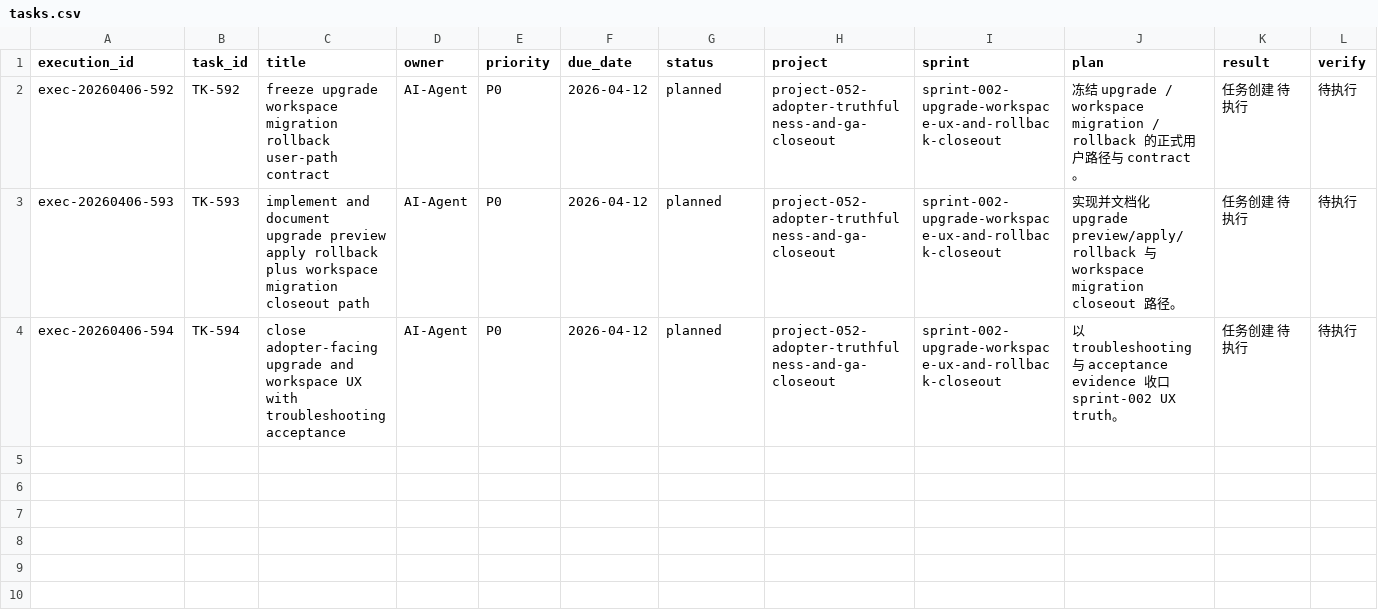
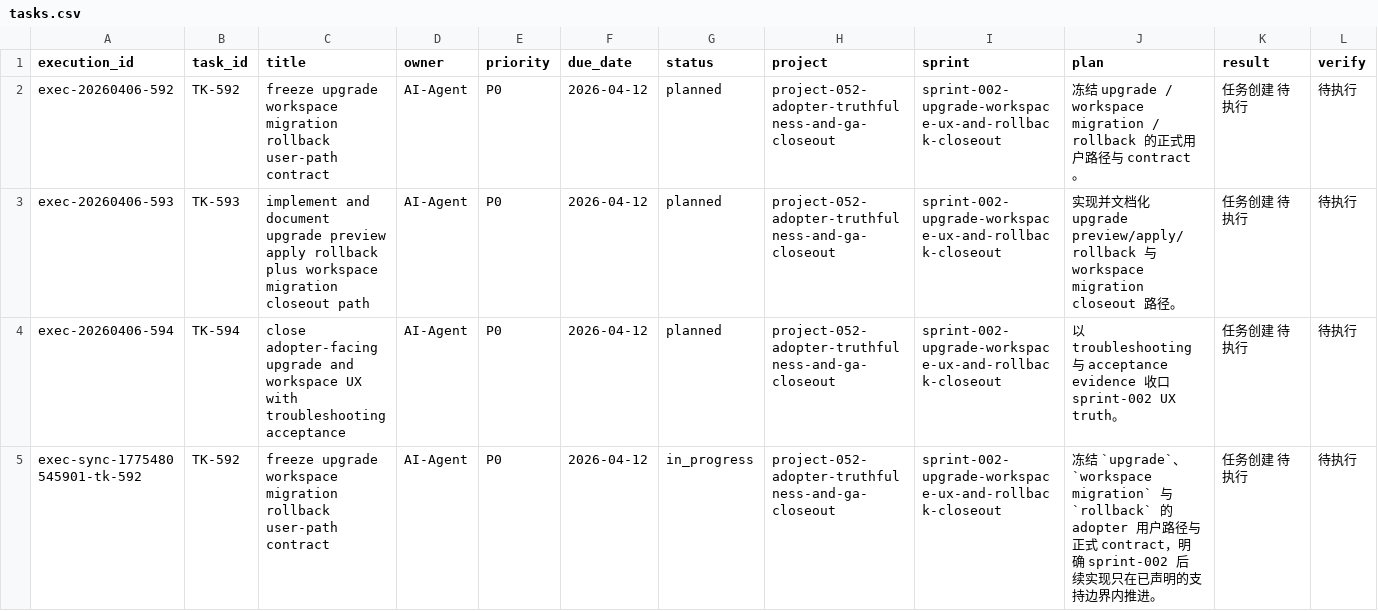
Before and after one commit to JimmyDaddy/repo-ai-governor, a CSV file: .repo-ai-governor/context/dev/project-052-adopter-truthfulness-and-ga-closeout/sprint-002-upgrade-workspace-ux-and-rollback-closeout/tasks/tasks.csv, drawn as a sheet; only a part is shown; rows hold the shown columns only; the diff names each change by its address in the sheet, - before the commit and + after, or states it on an @@ line.

Commit message:
docs(project-052): close sprint-001 install truth and activate sprint-002

```diff
--- a/.repo-ai-governor/context/dev/project-052-adopter-truthfulness-and-ga-closeout/sprint-002-upgrade-workspace-ux-and-rollback-closeout/tasks/tasks.csv
+++ b/.repo-ai-governor/context/dev/project-052-adopter-truthfulness-and-ga-closeout/sprint-002-upgrade-workspace-ux-and-rollback-closeout/tasks/tasks.csv
+row 5: exec-sync-1775480545901-tk-592 | TK-592 | freeze upgrade workspace migration rollback user-path contract | AI-Agent | P0 | 2026-04-12 | in_progress | project-052-adopter-truthfulness-and-ga-closeout | sprint-002-upgrade-workspace-ux-and-rollback-closeout | 冻结 `upgrade`、`workspace migration` 与 `rollback` 的 adopter 用户路径与正式 contract，明确 sprint-002 后续实现只在已声明的支持边界内推进。 | 任务创建 待执行 | 待执行
```
Also changed, not shown: 30 other files.
